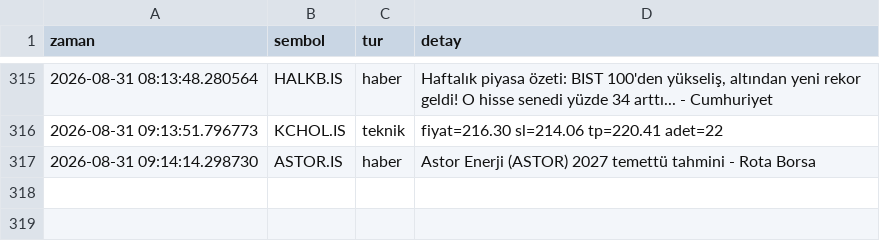
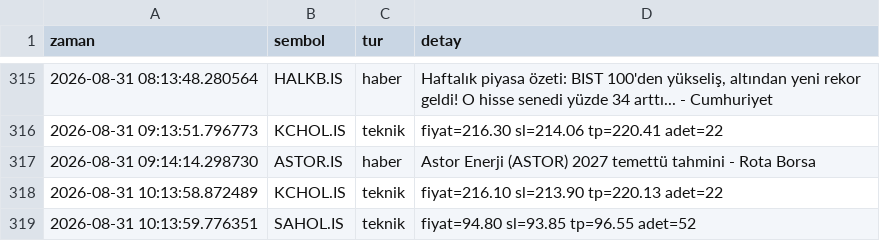
Before and after one commit to dujlif/A1-test-, a CSV file: signals_log.csv, drawn as a sheet; only a part is shown, gaps mark what is left out; the diff names each change by its address in the sheet, - before the commit and + after, or states it on an @@ line.

```diff
--- a/signals_log.csv
+++ b/signals_log.csv
+row 318: 2026-08-31 10:13:58.872489 | KCHOL.IS | teknik | fiyat=216.10 sl=213.90 tp=220.13 adet=22
+row 319: 2026-08-31 10:13:59.776351 | SAHOL.IS | teknik | fiyat=94.80 sl=93.85 tp=96.55 adet=52
```
Also changed, not shown: 1 other file.
